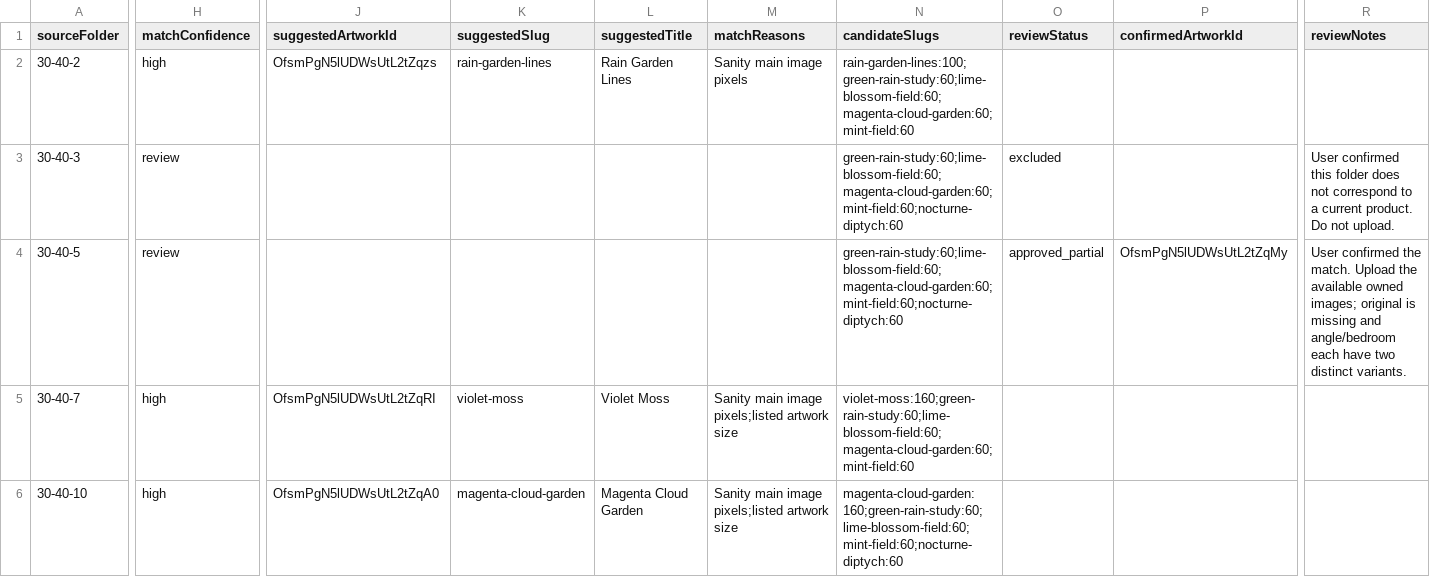
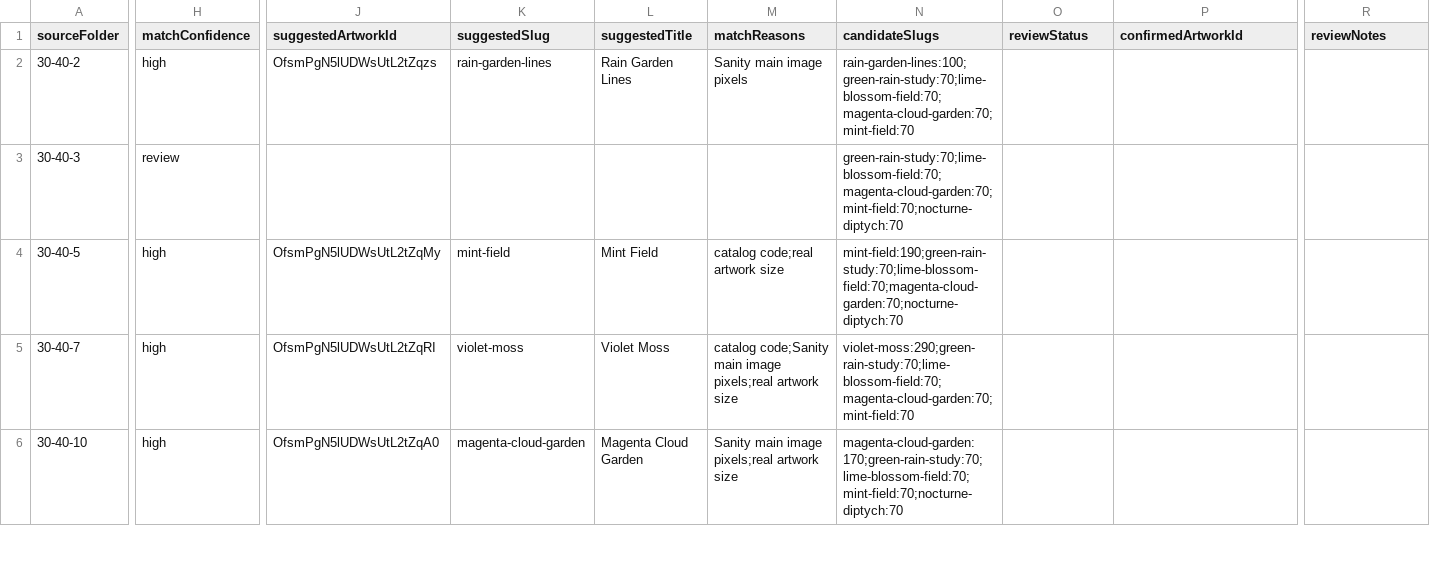
Before and after one commit to li66881/yiiart-website, a CSV file: reports/product-media-audit.csv, drawn as a sheet; only a part is shown, gaps mark what is left out; the diff covers the shown part only; the diff names each change by its address in the sheet, - before the commit and + after, or states it on an @@ line.

Commit message:
fix(deps): install @testing-library/dom and update product media audit report

```diff
--- a/reports/product-media-audit.csv
+++ b/reports/product-media-audit.csv
-N2 (candidateSlugs): rain-garden-lines:100;green-rain-study:60;lime-blossom-field:60;magenta-cloud-garden:60;mint-field:60
+N2 (candidateSlugs): rain-garden-lines:100;green-rain-study:70;lime-blossom-field:70;magenta-cloud-garden:70;mint-field:70
-N3 (candidateSlugs): green-rain-study:60;lime-blossom-field:60;magenta-cloud-garden:60;mint-field:60;nocturne-diptych:60
+N3 (candidateSlugs): green-rain-study:70;lime-blossom-field:70;magenta-cloud-garden:70;mint-field:70;nocturne-diptych:70
-O3 (reviewStatus): excluded
+O3 (reviewStatus): (empty)
-R3 (reviewNotes): User confirmed this folder does not correspond to a current product. Do not upload.
+R3 (reviewNotes): (empty)
-H4 (matchConfidence): review
+H4 (matchConfidence): high
-J4 (suggestedArtworkId): (empty)
+J4 (suggestedArtworkId): OfsmPgN5lUDWsUtL2tZqMy
-K4 (suggestedSlug): (empty)
+K4 (suggestedSlug): mint-field
-L4 (suggestedTitle): (empty)
+L4 (suggestedTitle): Mint Field
-M4 (matchReasons): (empty)
+M4 (matchReasons): catalog code;real artwork size
-N4 (candidateSlugs): green-rain-study:60;lime-blossom-field:60;magenta-cloud-garden:60;mint-field:60;nocturne-diptych:60
+N4 (candidateSlugs): mint-field:190;green-rain-study:70;lime-blossom-field:70;magenta-cloud-garden:70;nocturne-diptych:70
-O4 (reviewStatus): approved_partial
+O4 (reviewStatus): (empty)
-P4 (confirmedArtworkId): OfsmPgN5lUDWsUtL2tZqMy
+P4 (confirmedArtworkId): (empty)
-R4 (reviewNotes): User confirmed the match. Upload the available owned images; original is missing and angle/bedroom each have two distinct variants.
+R4 (reviewNotes): (empty)
-M5 (matchReasons): Sanity main image pixels;listed artwork size
+M5 (matchReasons): catalog code;Sanity main image pixels;real artwork size
-N5 (candidateSlugs): violet-moss:160;green-rain-study:60;lime-blossom-field:60;magenta-cloud-garden:60;mint-field:60
+N5 (candidateSlugs): violet-moss:290;green-rain-study:70;lime-blossom-field:70;magenta-cloud-garden:70;mint-field:70
-M6 (matchReasons): Sanity main image pixels;listed artwork size
+M6 (matchReasons): Sanity main image pixels;real artwork size
-N6 (candidateSlugs): magenta-cloud-garden:160;green-rain-study:60;lime-blossom-field:60;mint-field:60;nocturne-diptych:60
+N6 (candidateSlugs): magenta-cloud-garden:170;green-rain-study:70;lime-blossom-field:70;mint-field:70;nocturne-diptych:70
```
Also changed, not shown: 102 edited cells elsewhere in this file, 3 other files.
